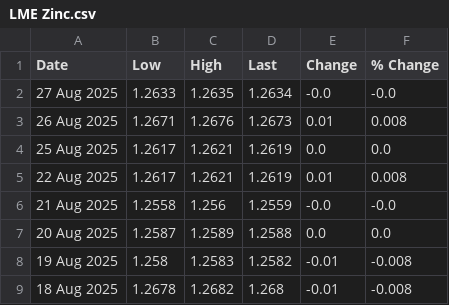
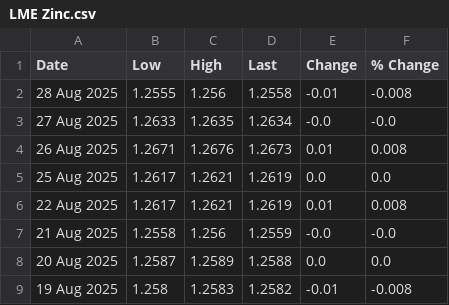
Before and after one commit to OmeletteFlipper-stack/LME-Automation, a CSV file: LME Zinc.csv, drawn as a sheet; only a part is shown; the shorter side is filled out with more unchanged rows.

```diff
--- a/LME Zinc.csv
+++ b/LME Zinc.csv
@@ -1,2 +1,3 @@
 Date,Low,High,Last,Change,% Change
+28 Aug 2025,1.2555,1.256,1.2558,-0.01,-0.008
 27 Aug 2025,1.2633,1.2635,1.2634,-0.0,-0.0
```
Also changed, not shown: COMEX Copper.csv, LME Aluminum.csv, 2 other files.
